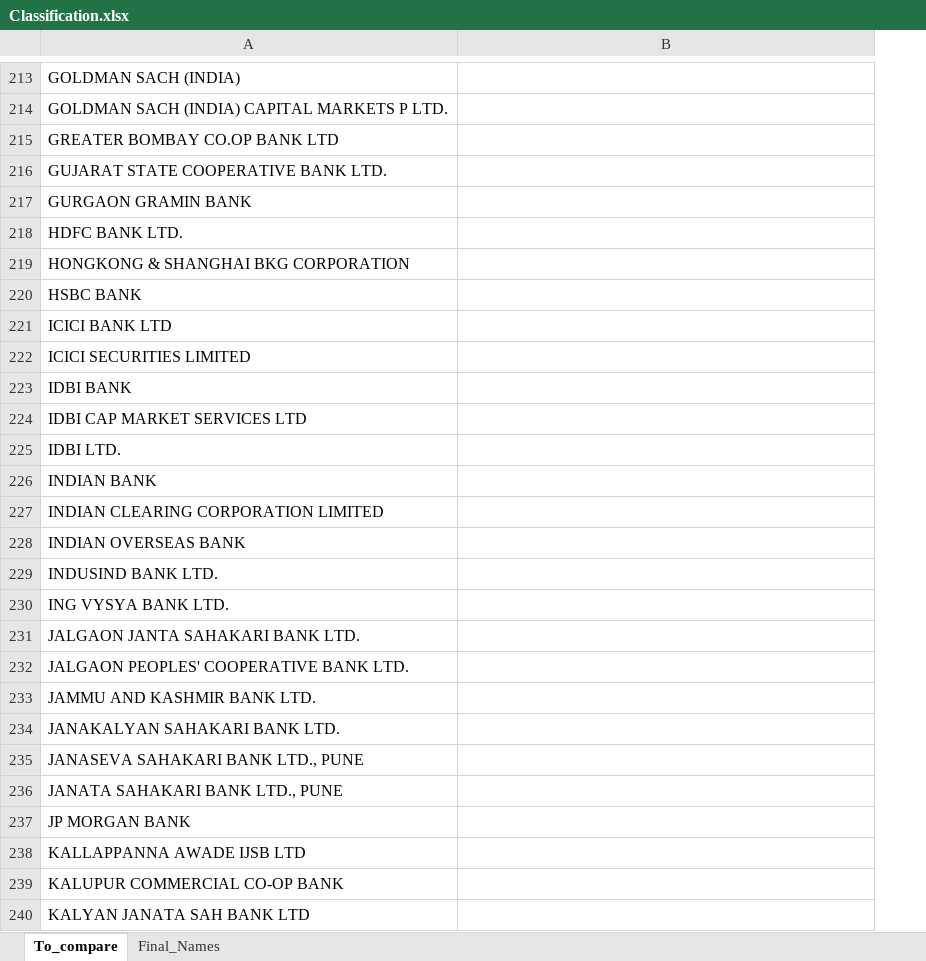
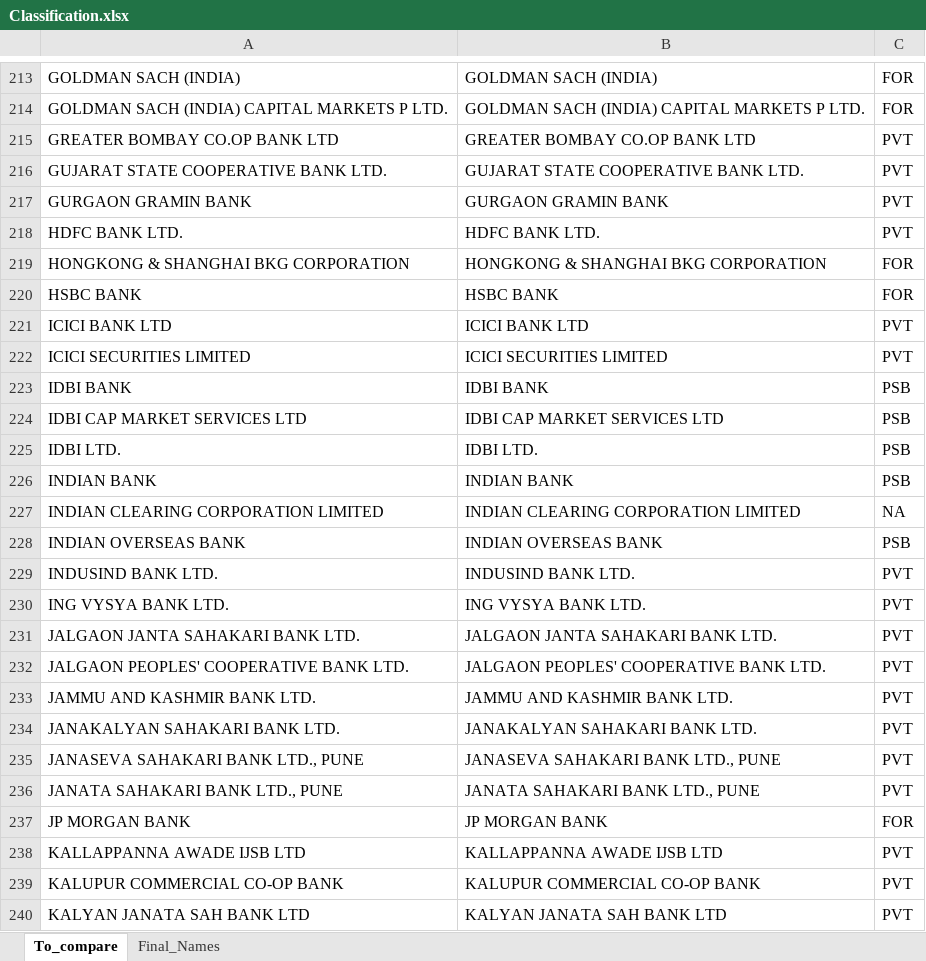
Before and after one commit to ksrinivasan1/rbianalytics, an Excel workbook: data/Classification.xlsx, sheet To_compare, drawn as a sheet; only a part is shown, gaps mark what is left out; values as stored, in another font and other column widths than the file's, no borders; the diff covers the shown part only; the diff names each change by its address in the sheet, - before the commit and + after, or states it on an @@ line.

```diff
--- a/data/Classification.xlsx (sheet To_compare)
+++ b/data/Classification.xlsx (sheet To_compare)
+column C, rows 213-240: FOR | FOR | PVT | PVT | PVT | PVT | FOR | FOR | PVT | PVT | PSB | PSB | PSB | PSB | NA | PSB | PVT | PVT | PVT | PVT | PVT | PVT | PVT | PVT | FOR | PVT | PVT | PVT
-B213: (empty)
+B213: GOLDMAN SACH (INDIA)
-B214: (empty)
+B214: GOLDMAN SACH (INDIA) CAPITAL MARKETS P LTD.
-B215: (empty)
+B215: GREATER BOMBAY CO.OP BANK LTD
-B216: (empty)
+B216: GUJARAT STATE COOPERATIVE BANK LTD.
-B217: (empty)
+B217: GURGAON GRAMIN BANK
-B218: (empty)
+B218: HDFC BANK LTD.
-B219: (empty)
+B219: HONGKONG & SHANGHAI BKG CORPORATION
-B220: (empty)
+B220: HSBC BANK
-B221: (empty)
+B221: ICICI BANK LTD
-B222: (empty)
+B222: ICICI SECURITIES LIMITED
-B223: (empty)
+B223: IDBI BANK
-B224: (empty)
+B224: IDBI CAP MARKET SERVICES LTD
-B225: (empty)
+B225: IDBI LTD.
-B226: (empty)
+B226: INDIAN BANK
-B227: (empty)
+B227: INDIAN CLEARING CORPORATION LIMITED
-B228: (empty)
+B228: INDIAN OVERSEAS BANK
-B229: (empty)
+B229: INDUSIND BANK LTD.
-B230: (empty)
+B230: ING VYSYA BANK LTD.
-B231: (empty)
+B231: JALGAON JANTA SAHAKARI BANK LTD.
-B232: (empty)
+B232: JALGAON PEOPLES' COOPERATIVE BANK LTD.
-B233: (empty)
+B233: JAMMU AND KASHMIR BANK LTD.
-B234: (empty)
+B234: JANAKALYAN SAHAKARI BANK LTD.
-B235: (empty)
+B235: JANASEVA SAHAKARI BANK LTD., PUNE
-B236: (empty)
+B236: JANATA SAHAKARI BANK LTD., PUNE
-B237: (empty)
+B237: JP MORGAN BANK
-B238: (empty)
+B238: KALLAPPANNA AWADE IJSB LTD
-B239: (empty)
+B239: KALUPUR COMMERCIAL CO-OP BANK
-B240: (empty)
+B240: KALYAN JANATA SAH BANK LTD
```
Also changed, not shown: 134 edited cells elsewhere in this sheet, 3 other files.
